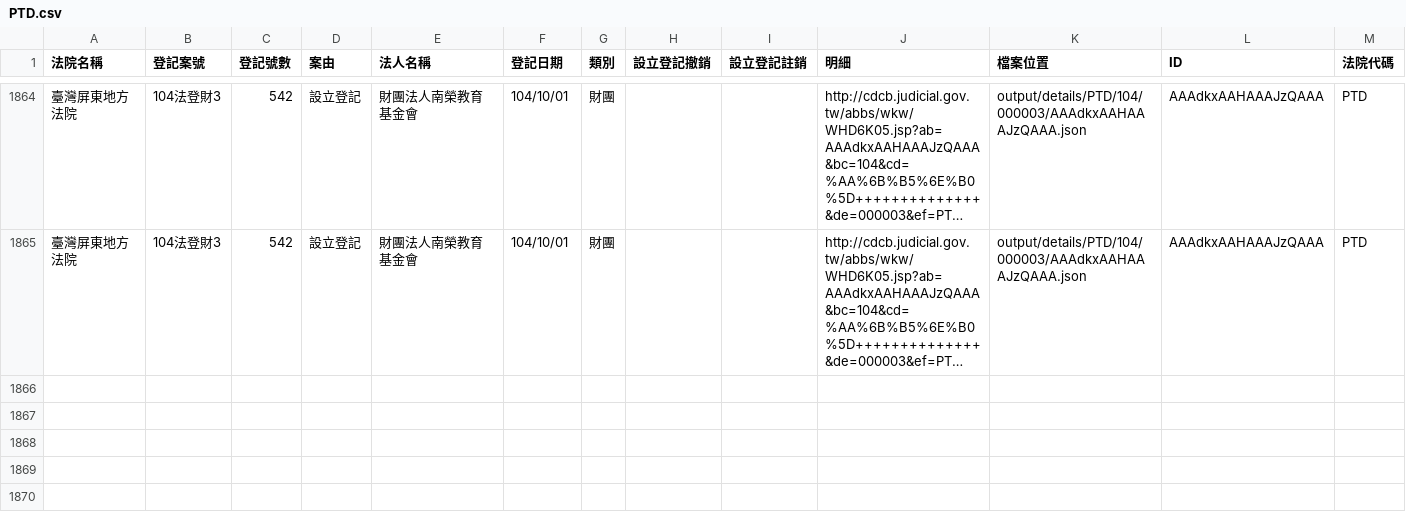
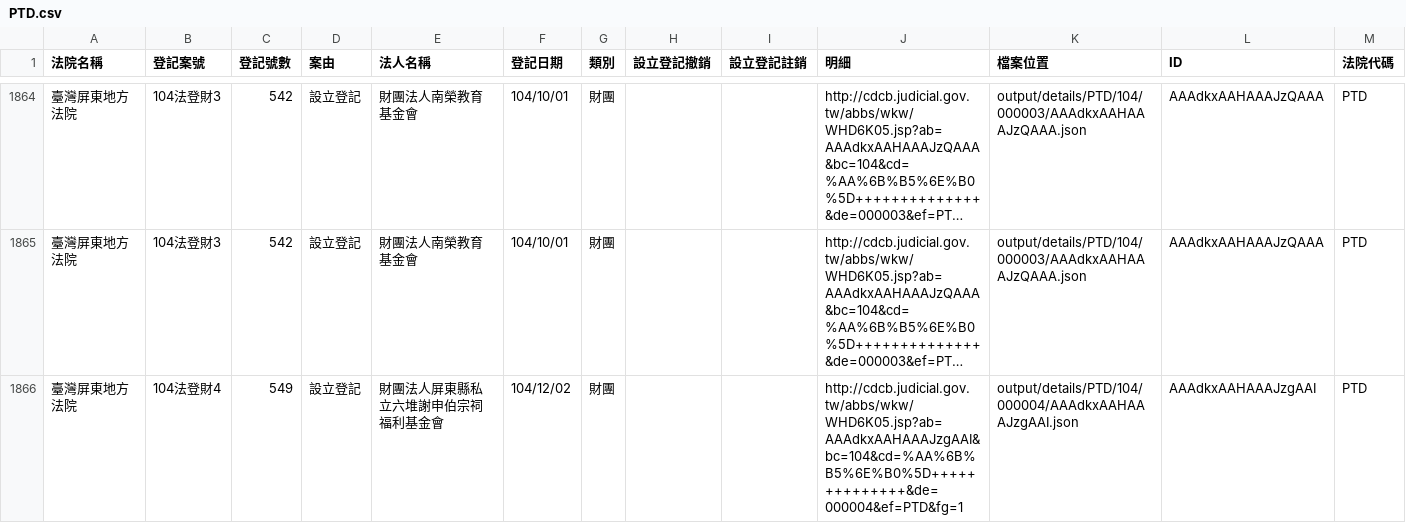
Before and after one commit to taichunmin/foundationtw, a CSV file: output/lists/PTD.csv, drawn as a sheet; only a part is shown, gaps mark what is left out; long unchanged cells end in …; the diff names each change by its address in the sheet, - before the commit and + after, or states it on an @@ line.

Commit message:
update datasets @ 2015-12-03 02:00:01

```diff
--- a/output/lists/PTD.csv
+++ b/output/lists/PTD.csv
+row 1866: 臺灣屏東地方法院 | 104法登財4 | 549 | 設立登記 | 財團法人屏東縣私立六堆謝申伯宗祠福利基金會 | 104/12/02 | 財團 |  |  | http://cdcb.judicial.gov.tw/abbs/wkw/WHD6K05.jsp?ab=AAAdkxAAHAAAJzgAAI&bc=104&cd=%AA%6B%B5%6E%B0%5D++++++++++++++&de=000004&ef=PTD&fg=1 | output/details/PTD/104/000004/AAAdkxAAHAAAJzgAAI.json | AAAdkxAAHAAAJzgAAI | PTD
```
Also changed, not shown: output/lists/CYD.csv, 24 other files.
